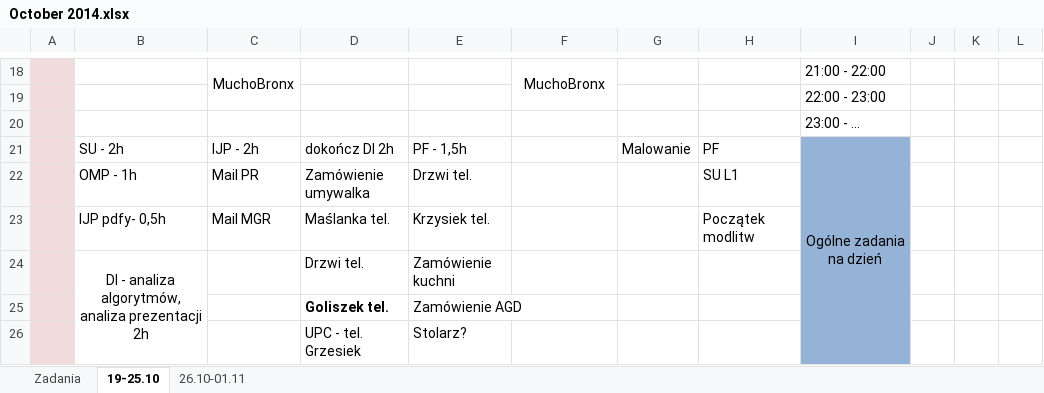
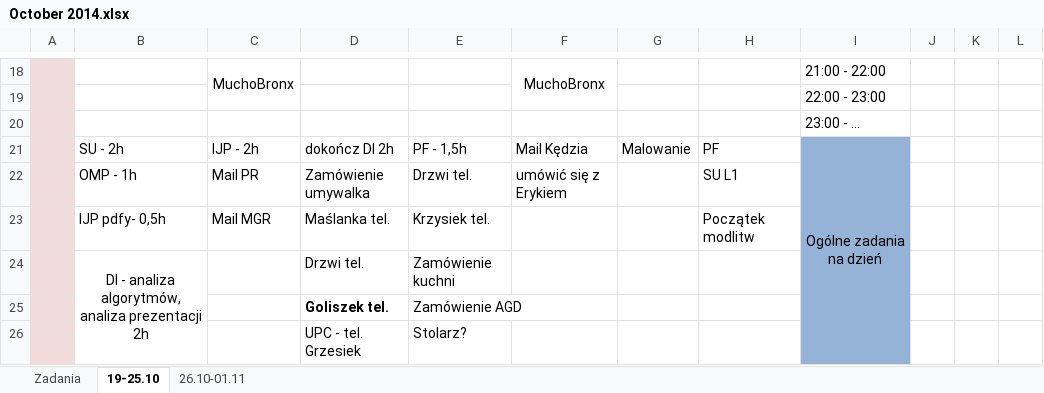
Before and after one commit to BluSoft/management, an Excel workbook: October 2014.xlsx, sheet 19-25.10, drawn as a sheet; only a part is shown, gaps mark what is left out; values as stored, in another font and other column widths than the file's, no borders; the diff names each change by its address in the sheet, - before the commit and + after, or states it on an @@ line.

Commit message:
Update 22.10.2014

```diff
--- a/October 2014.xlsx (sheet 19-25.10)
+++ b/October 2014.xlsx (sheet 19-25.10)
-F21: (empty)
+F21: Mail Kędzia
-F22: (empty)
+F22: umówić się z Erykiem
```
